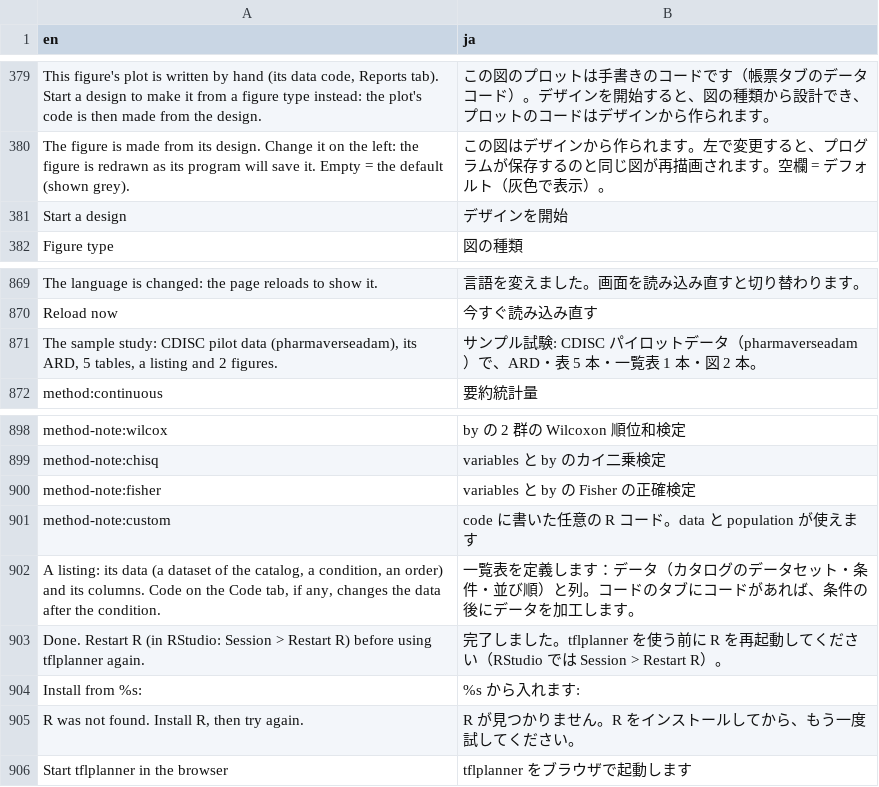
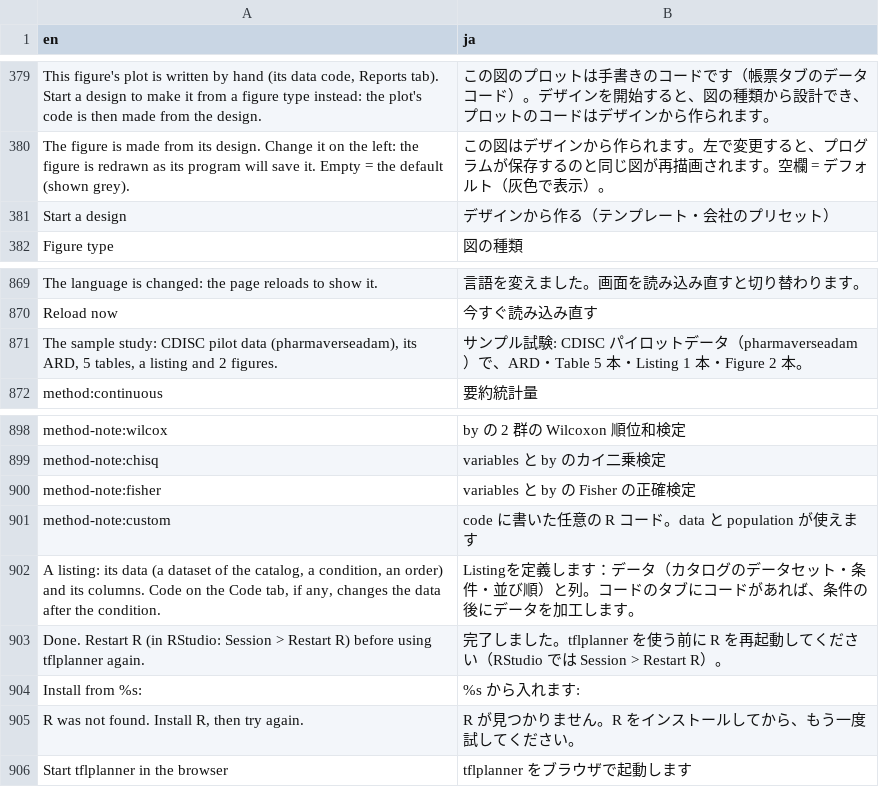
Before and after one commit to ichirio/tflplanner, a CSV file: inst/i18n/strings.csv, drawn as a sheet; only a part is shown, gaps mark what is left out; the diff covers the shown part only; the diff names each change by its address in the sheet, - before the commit and + after, or states it on an @@ line.

```diff
--- a/inst/i18n/strings.csv
+++ b/inst/i18n/strings.csv
-B381 (ja): デザインを開始
+B381 (ja): デザインから作る（テンプレート・会社のプリセット）
-B871 (ja): …で、ARD・表 5 本・一覧表 1 本・図 2 本。
+B871 (ja): …で、ARD・Table 5 本・Listing 1 本・Figure 2 本。
-B902 (ja): 一覧表を定義し…
+B902 (ja): Listingを定義し…
```
Also changed, not shown: 4 added rows and 7 edited cells elsewhere in this file, 6 other files.
